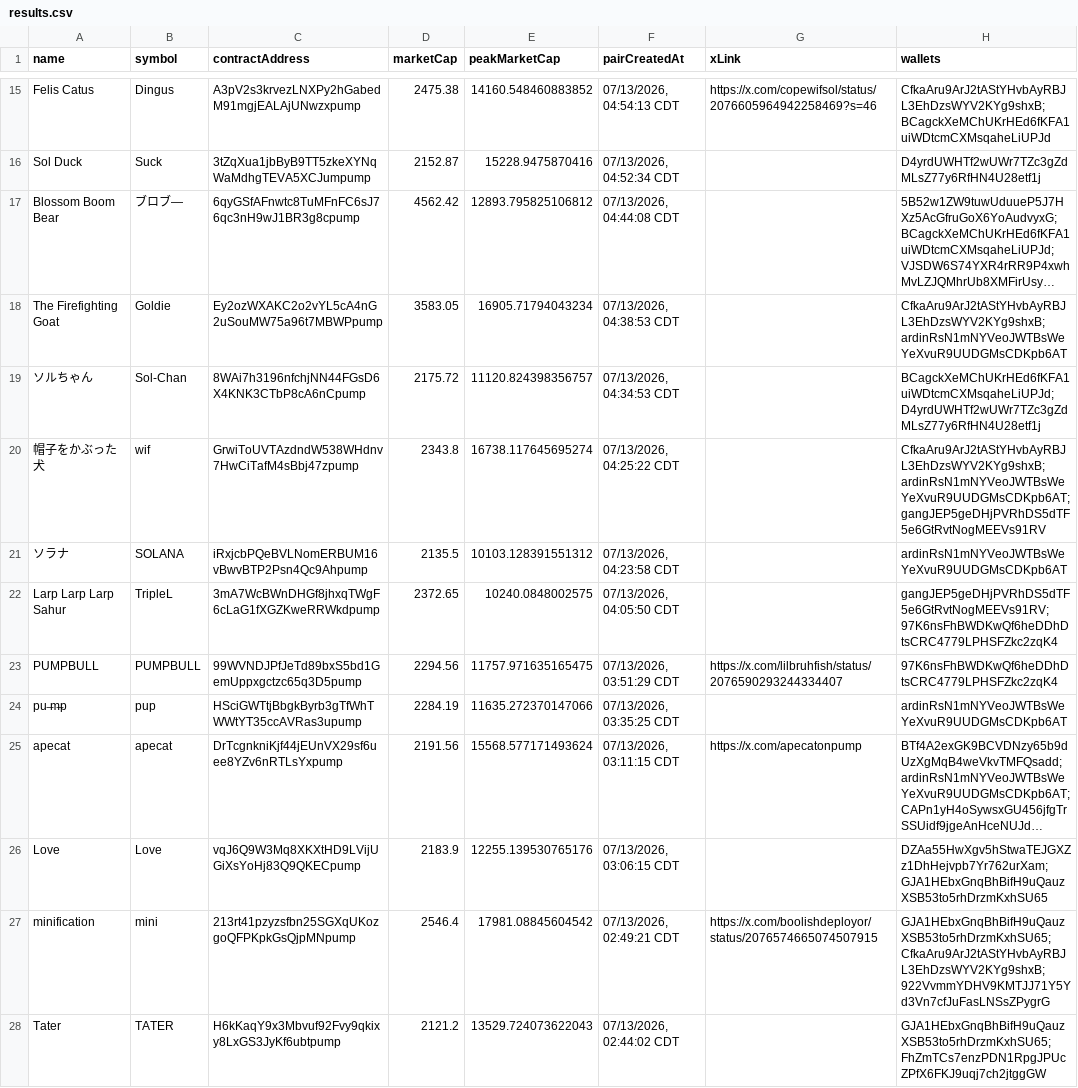
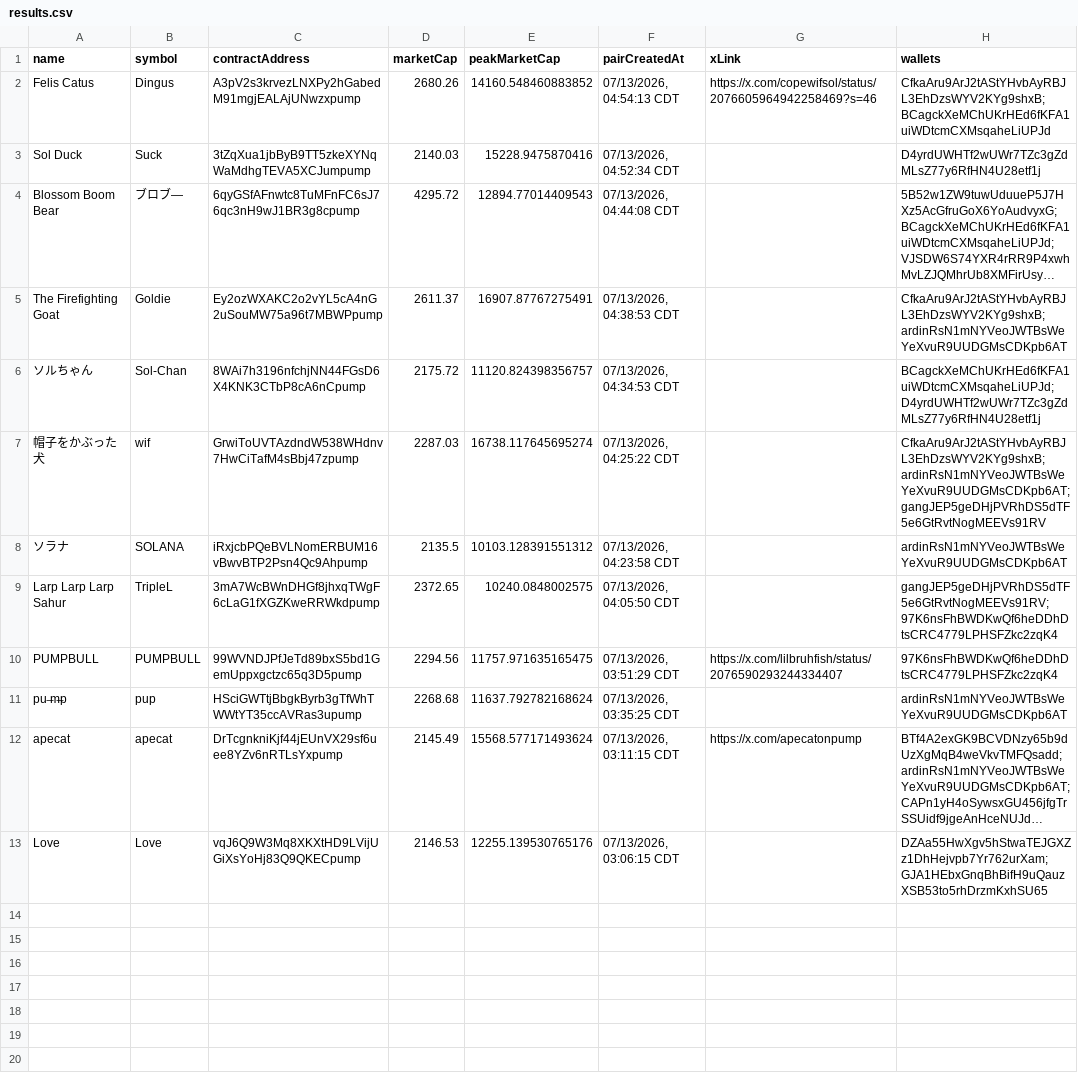
Before and after one commit to imgptish-ai/jeffs-kitchen, a CSV file: output/results.csv, drawn as a sheet; only a part is shown, gaps mark what is left out; long unchanged cells end in …; removed rows and columns are numbered as before the commit, all else as after; the diff covers the shown part only; the diff names each change by its address in the sheet, - before the commit and + after, or states it on an @@ line.

```diff
--- a/output/results.csv
+++ b/output/results.csv
-D2 (marketCap): 2475.38
+D2 (marketCap): 2680.26
-D3 (marketCap): 2152.87
+D3 (marketCap): 2140.03
-D4 (marketCap): 4562.42
+D4 (marketCap): 4295.72
-E4 (peakMarketCap): 12893.795825106812
+E4 (peakMarketCap): 12894.77014409543
-D5 (marketCap): 3583.05
+D5 (marketCap): 2611.37
-E5 (peakMarketCap): 16905.71794043234
+E5 (peakMarketCap): 16907.87767275491
-D7 (marketCap): 2343.8
+D7 (marketCap): 2287.03
-D11 (marketCap): 2284.19
+D11 (marketCap): 2268.68
-E11 (peakMarketCap): 11635.272370147066
+E11 (peakMarketCap): 11637.792782168624
-D12 (marketCap): 2191.56
+D12 (marketCap): 2145.49
-D13 (marketCap): 2183.9
+D13 (marketCap): 2146.53
-row 27: minification | mini | 213rt41pzyzsfbn25SGXqUKozgoQFPKpkGsQjpMNpump | 2546.4 | 17981.08845604542 | 07/13/2026, 02:49:21 CDT | https://x.com/boolishdeployor/status/2076574665074507915 | GJA1HEbxGnqBhBifH9uQauzXSB53to5rhDrzmKxhSU65; CfkaAru9ArJ2tAStYHvbAyRBJL3EhDzsWYV2KYg9shxB; 922VvmmYDHV9KMTJJ71Y5Yd3Vn7cfJuFasLNSsZPygrG
-row 28: Tater | TATER | H6kKaqY9x3Mbvuf92Fvy9qkixy8LxGS3JyKf6ubtpump | 2121.2 | 13529.724073622043 | 07/13/2026, 02:44:02 CDT |  | GJA1HEbxGnqBhBifH9uQauzXSB53to5rhDrzmKxhSU65; FhZmTCs7enzPDN1RpgJPUcZPfX6FKJ9uqj7ch2jtggGW
```
Also changed, not shown: 18 removed rows elsewhere in this file, output/results_all.csv, output/results_eu.csv, 4 other files.
